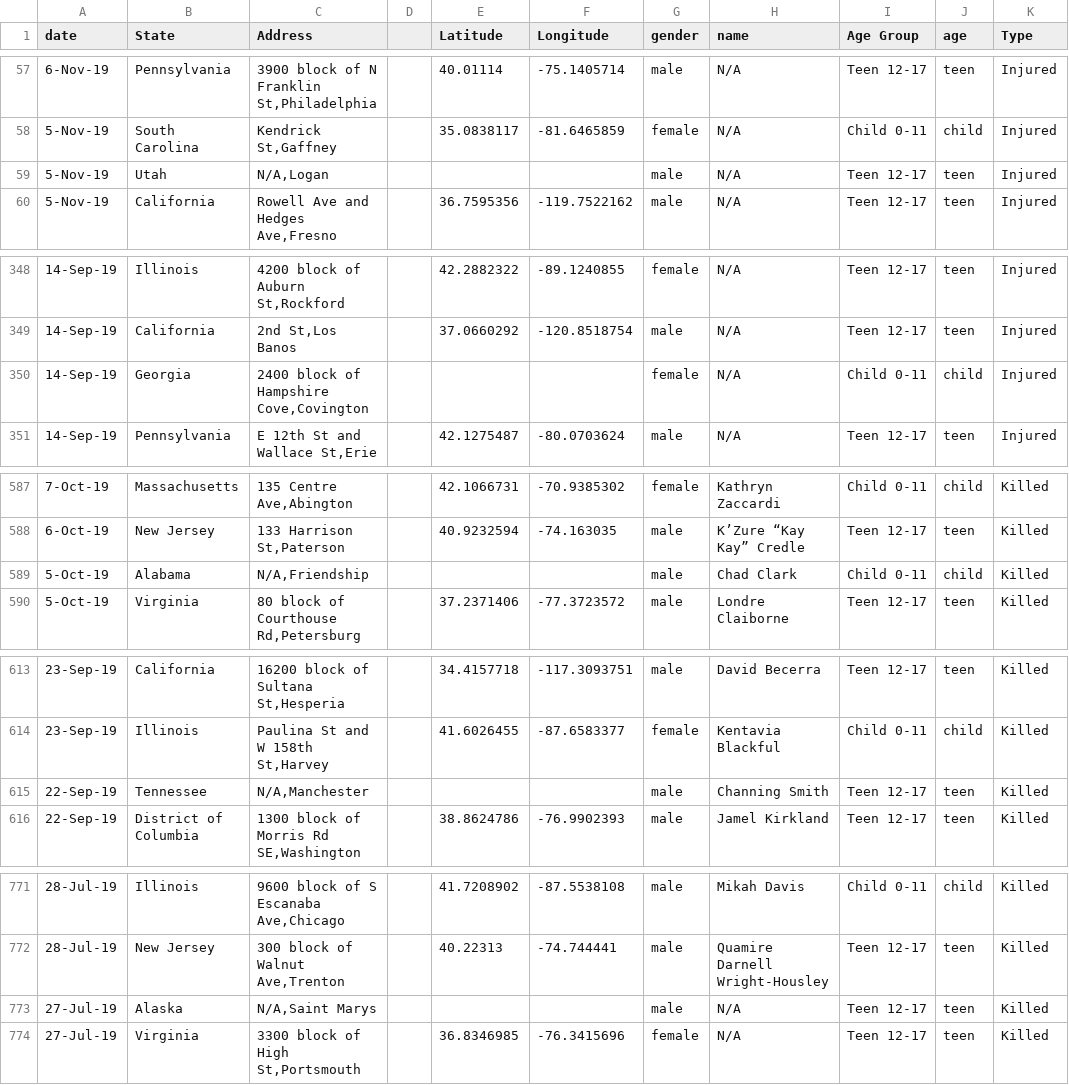
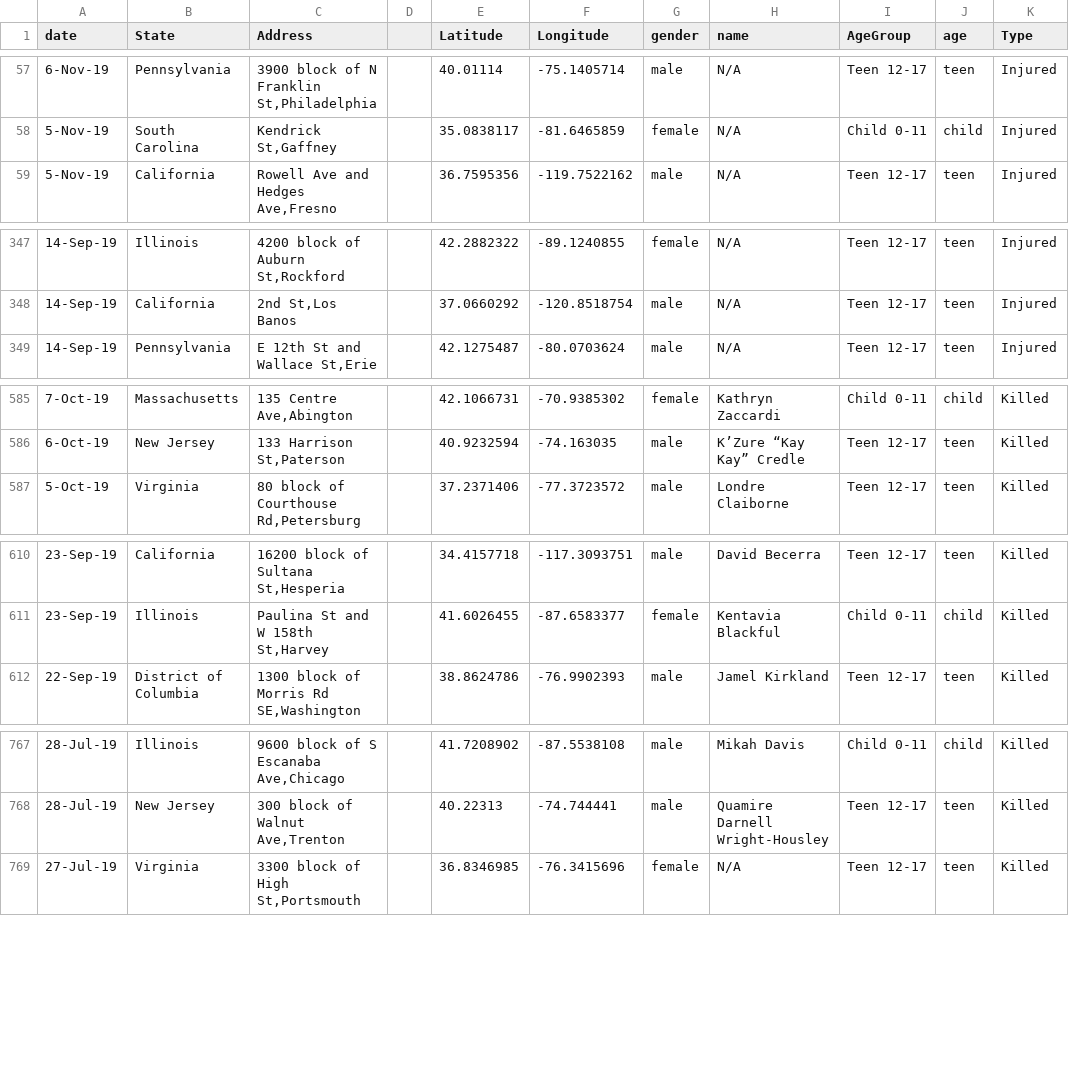
Before and after one commit to dashamet/Gun-Violence, a CSV file: data/allShootings.csv, drawn as a sheet; only a part is shown, gaps mark what is left out; the diff covers the shown part only.

Commit message:
got rid of floating data points on all shootings

```diff
--- a/data/allShootings.csv
+++ b/data/allShootings.csv
@@ -1 +1 @@
-date,State,Address,,Latitude,Longitude,gender,name,Age Group,age,Type
+date,State,Address,,Latitude,Longitude,gender,name,AgeGroup,age,Type
@@ -58,3 +58,2 @@ date,State,Address,,Latitude,Longitude,gender,name,Age Group,age,Type
 5-Nov-19,South Carolina,"Kendrick St,Gaffney",,35.0838117,-81.6465859,female,N/A,Child 0-11,child,Injured
-5-Nov-19,Utah,"N/A,Logan",,,,male,N/A,Teen 12-17,teen,Injured
 5-Nov-19,California,"Rowell Ave and Hedges Ave,Fresno",,36.7595356,-119.7522162,male,N/A,Teen 12-17,teen,Injured
@@ -349,3 +348,2 @@ date,State,Address,,Latitude,Longitude,gender,name,Age Group,age,Type
 14-Sep-19,California,"2nd St,Los Banos",,37.0660292,-120.8518754,male,N/A,Teen 12-17,teen,Injured
-14-Sep-19,Georgia,"2400 block of Hampshire Cove,Covington",,,,female,N/A,Child 0-11,child,Injured
 14-Sep-19,Pennsylvania,"E 12th St and Wallace St,Erie",,42.1275487,-80.0703624,male,N/A,Teen 12-17,teen,Injured
@@ -588,3 +586,2 @@ date,State,Address,,Latitude,Longitude,gender,name,Age Group,age,Type
 6-Oct-19,New Jersey,"133 Harrison St,Paterson",,40.9232594,-74.163035,male,K’Zure “Kay Kay” Credle,Teen 12-17,teen,Killed
-5-Oct-19,Alabama,"N/A,Friendship",,,,male,Chad Clark,Child 0-11,child,Killed
 5-Oct-19,Virginia,"80 block of Courthouse Rd,Petersburg",,37.2371406,-77.3723572,male,Londre Claiborne,Teen 12-17,teen,Killed
@@ -614,3 +611,2 @@ date,State,Address,,Latitude,Longitude,gender,name,Age Group,age,Type
 23-Sep-19,Illinois,"Paulina St and W 158th St,Harvey",,41.6026455,-87.6583377,female,Kentavia Blackful,Child 0-11,child,Killed
-22-Sep-19,Tennessee,"N/A,Manchester",,,,male,Channing Smith,Teen 12-17,teen,Killed
 22-Sep-19,District of Columbia,"1300 block of Morris Rd SE,Washington",,38.8624786,-76.9902393,male,Jamel Kirkland,Teen 12-17,teen,Killed
@@ -772,3 +768,2 @@ date,State,Address,,Latitude,Longitude,gender,name,Age Group,age,Type
 28-Jul-19,New Jersey,"300 block of Walnut Ave,Trenton",,40.22313,-74.744441,male,Quamire Darnell Wright-Housley,Teen 12-17,teen,Killed
-27-Jul-19,Alaska,"N/A,Saint Marys",,,,male,N/A,Teen 12-17,teen,Killed
 27-Jul-19,Virginia,"3300 block of High St,Portsmouth",,36.8346985,-76.3415696,female,N/A,Teen 12-17,teen,Killed
```
Also changed, not shown: 1 removed row elsewhere in this file.
